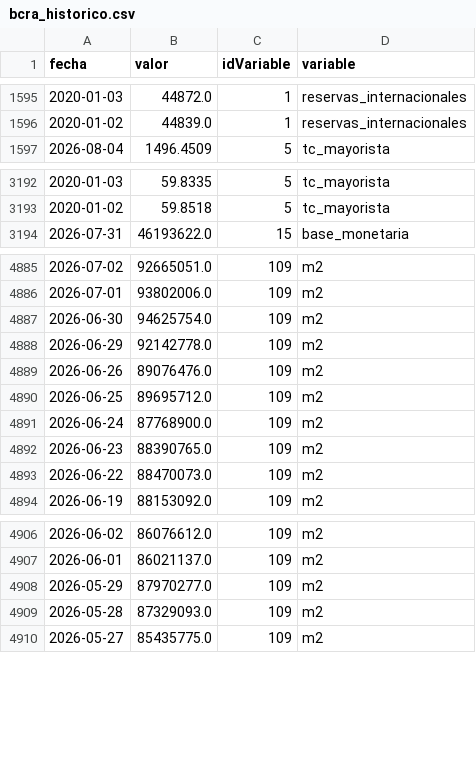
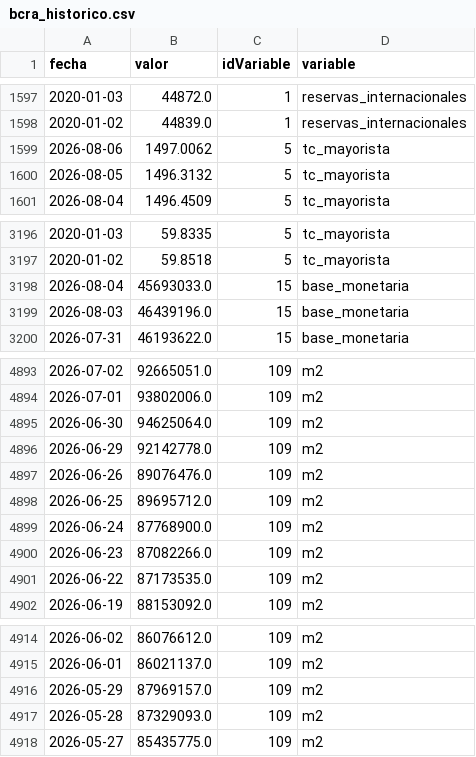
Before and after one commit to maximilianoquirogaaravena-stack/mi-dashboard-macro, a CSV file: data/bcra_historico.csv, drawn as a sheet; only a part is shown, gaps mark what is left out; the diff covers the shown part only.

```diff
--- a/data/bcra_historico.csv
+++ b/data/bcra_historico.csv
@@ -1596,2 +1598,4 @@ fecha,valor,idVariable,variable
 2020-01-02,44839.0,1,reservas_internacionales
+2026-08-06,1497.0062,5,tc_mayorista
+2026-08-05,1496.3132,5,tc_mayorista
 2026-08-04,1496.4509,5,tc_mayorista
@@ -3193,2 +3197,4 @@ fecha,valor,idVariable,variable
 2020-01-02,59.8518,5,tc_mayorista
+2026-08-04,45693033.0,15,base_monetaria
+2026-08-03,46439196.0,15,base_monetaria
 2026-07-31,46193622.0,15,base_monetaria
@@ -4886,3 +4894,3 @@ fecha,valor,idVariable,variable
 2026-07-01,93802006.0,109,m2
-2026-06-30,94625754.0,109,m2
+2026-06-30,94625064.0,109,m2
 2026-06-29,92142778.0,109,m2
@@ -4891,4 +4899,4 @@ fecha,valor,idVariable,variable
 2026-06-24,87768900.0,109,m2
-2026-06-23,88390765.0,109,m2
-2026-06-22,88470073.0,109,m2
+2026-06-23,87082266.0,109,m2
+2026-06-22,87173535.0,109,m2
 2026-06-19,88153092.0,109,m2
@@ -4907,3 +4915,3 @@ fecha,valor,idVariable,variable
 2026-06-01,86021137.0,109,m2
-2026-05-29,87970277.0,109,m2
+2026-05-29,87969157.0,109,m2
 2026-05-28,87329093.0,109,m2
```
Also changed, not shown: 4 added rows and 42 edited cells elsewhere in this file, data/dolares_historico.csv.
